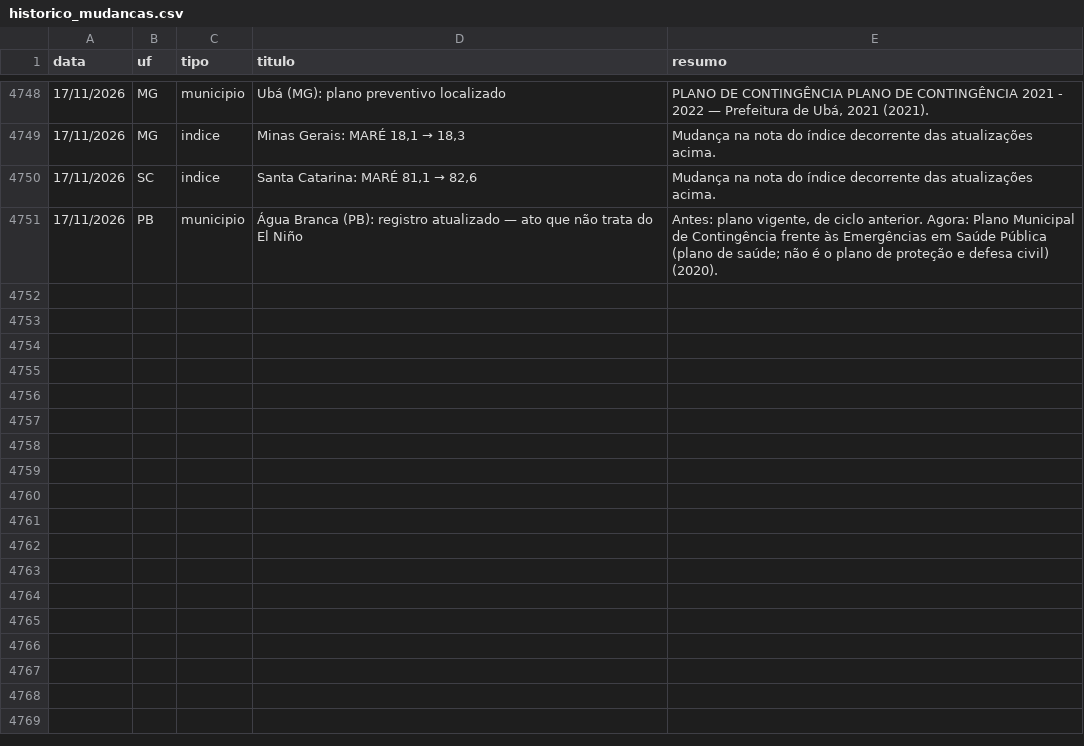
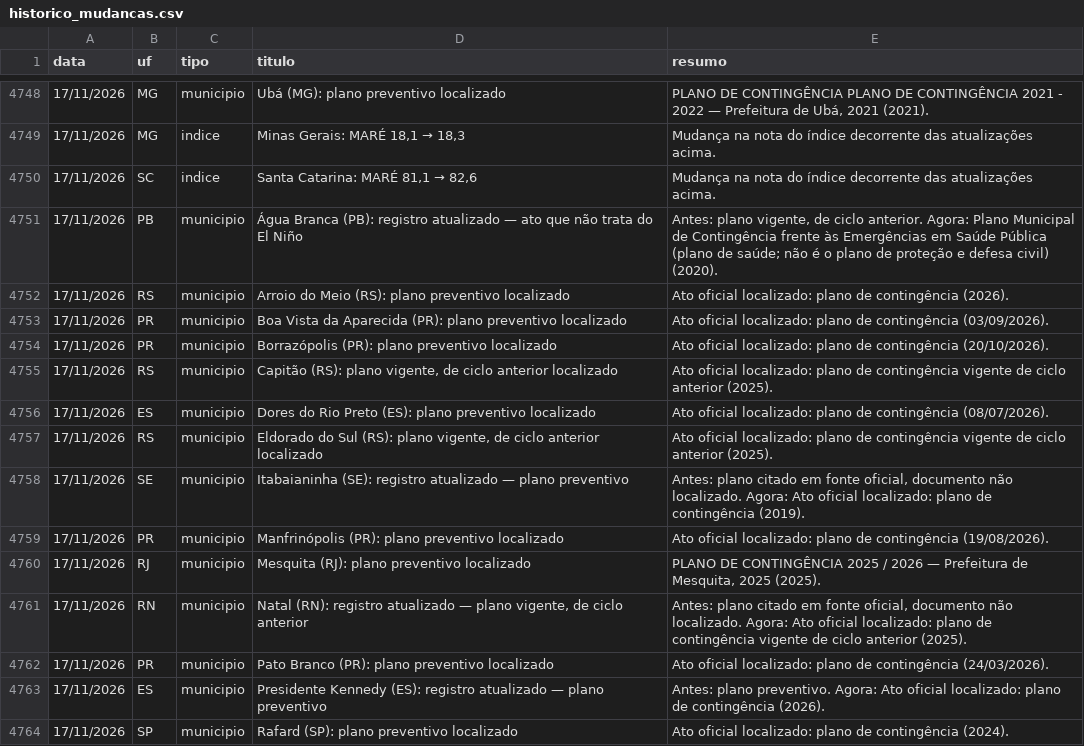
Before and after one commit to monitorelnino/monitorelnino, a CSV file: dados-abertos/historico_mudancas.csv, drawn as a sheet; only a part is shown, gaps mark what is left out; the diff covers the shown part only; the diff names each change by its address in the sheet, - before the commit and + after, or states it on an @@ line.

```diff
--- a/dados-abertos/historico_mudancas.csv
+++ b/dados-abertos/historico_mudancas.csv
+row 4752: 17/11/2026 | RS | municipio | Arroio do Meio (RS): plano preventivo localizado | Ato oficial localizado: plano de contingência (2026).
+row 4753: 17/11/2026 | PR | municipio | Boa Vista da Aparecida (PR): plano preventivo localizado | Ato oficial localizado: plano de contingência (03/09/2026).
+row 4754: 17/11/2026 | PR | municipio | Borrazópolis (PR): plano preventivo localizado | Ato oficial localizado: plano de contingência (20/10/2026).
+row 4755: 17/11/2026 | RS | municipio | Capitão (RS): plano vigente, de ciclo anterior localizado | Ato oficial localizado: plano de contingência vigente de ciclo anterior (2025).
+row 4756: 17/11/2026 | ES | municipio | Dores do Rio Preto (ES): plano preventivo localizado | Ato oficial localizado: plano de contingência (08/07/2026).
+row 4757: 17/11/2026 | RS | municipio | Eldorado do Sul (RS): plano vigente, de ciclo anterior localizado | Ato oficial localizado: plano de contingência vigente de ciclo anterior (2025).
+row 4758: 17/11/2026 | SE | municipio | Itabaianinha (SE): registro atualizado — plano preventivo | Antes: plano citado em fonte oficial, documento não localizado. Agora: Ato oficial localizado: plano de contingência (2019).
+row 4759: 17/11/2026 | PR | municipio | Manfrinópolis (PR): plano preventivo localizado | Ato oficial localizado: plano de contingência (19/08/2026).
+row 4760: 17/11/2026 | RJ | municipio | Mesquita (RJ): plano preventivo localizado | PLANO DE CONTINGÊNCIA 2025 / 2026 — Prefeitura de Mesquita, 2025 (2025).
+row 4761: 17/11/2026 | RN | municipio | Natal (RN): registro atualizado — plano vigente, de ciclo anterior | Antes: plano citado em fonte oficial, documento não localizado. Agora: Ato oficial localizado: plano de contingência vigente de ciclo anterior (2025).
+row 4762: 17/11/2026 | PR | municipio | Pato Branco (PR): plano preventivo localizado | Ato oficial localizado: plano de contingência (24/03/2026).
+row 4763: 17/11/2026 | ES | municipio | Presidente Kennedy (ES): registro atualizado — plano preventivo | Antes: plano preventivo. Agora: Ato oficial localizado: plano de contingência (2026).
+row 4764: 17/11/2026 | SP | municipio | Rafard (SP): plano preventivo localizado | Ato oficial localizado: plano de contingência (2024).
```
Also changed, not shown: 13 added rows elsewhere in this file, dados-abertos/indice.csv, dados-abertos/verificacao_municipal.csv, 45 other files.
